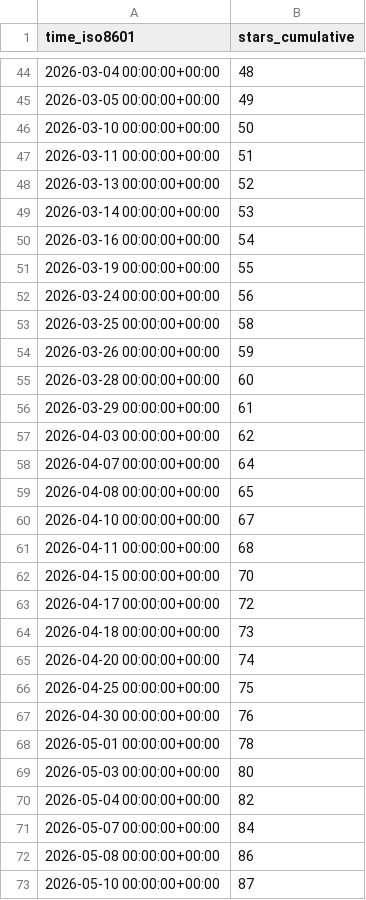
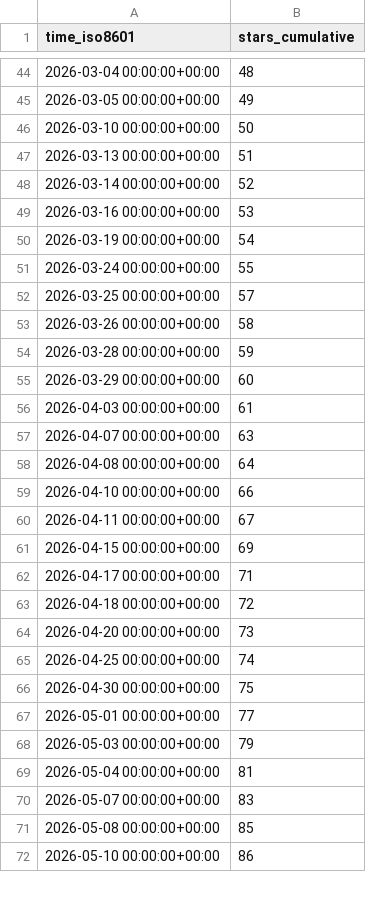
Before and after one commit to damionrashford/RivalSearchMCP, a CSV file: damionrashford/RivalSearchMCP/ghrs-data/stargazers.csv, drawn as a sheet; only a part is shown, gaps mark what is left out; the diff covers the shown part only.

```diff
--- a/damionrashford/RivalSearchMCP/ghrs-data/stargazers.csv
+++ b/damionrashford/RivalSearchMCP/ghrs-data/stargazers.csv
@@ -46,28 +46,27 @@ time_iso8601,stars_cumulative
 2026-03-10 00:00:00+00:00,50
-2026-03-11 00:00:00+00:00,51
-2026-03-13 00:00:00+00:00,52
-2026-03-14 00:00:00+00:00,53
-2026-03-16 00:00:00+00:00,54
-2026-03-19 00:00:00+00:00,55
-2026-03-24 00:00:00+00:00,56
-2026-03-25 00:00:00+00:00,58
-2026-03-26 00:00:00+00:00,59
-2026-03-28 00:00:00+00:00,60
-2026-03-29 00:00:00+00:00,61
-2026-04-03 00:00:00+00:00,62
-2026-04-07 00:00:00+00:00,64
-2026-04-08 00:00:00+00:00,65
-2026-04-10 00:00:00+00:00,67
-2026-04-11 00:00:00+00:00,68
-2026-04-15 00:00:00+00:00,70
-2026-04-17 00:00:00+00:00,72
-2026-04-18 00:00:00+00:00,73
-2026-04-20 00:00:00+00:00,74
-2026-04-25 00:00:00+00:00,75
-2026-04-30 00:00:00+00:00,76
-2026-05-01 00:00:00+00:00,78
-2026-05-03 00:00:00+00:00,80
-2026-05-04 00:00:00+00:00,82
-2026-05-07 00:00:00+00:00,84
-2026-05-08 00:00:00+00:00,86
-2026-05-10 00:00:00+00:00,87
+2026-03-13 00:00:00+00:00,51
+2026-03-14 00:00:00+00:00,52
+2026-03-16 00:00:00+00:00,53
+2026-03-19 00:00:00+00:00,54
+2026-03-24 00:00:00+00:00,55
+2026-03-25 00:00:00+00:00,57
+2026-03-26 00:00:00+00:00,58
+2026-03-28 00:00:00+00:00,59
+2026-03-29 00:00:00+00:00,60
+2026-04-03 00:00:00+00:00,61
+2026-04-07 00:00:00+00:00,63
+2026-04-08 00:00:00+00:00,64
+2026-04-10 00:00:00+00:00,66
+2026-04-11 00:00:00+00:00,67
+2026-04-15 00:00:00+00:00,69
+2026-04-17 00:00:00+00:00,71
+2026-04-18 00:00:00+00:00,72
+2026-04-20 00:00:00+00:00,73
+2026-04-25 00:00:00+00:00,74
+2026-04-30 00:00:00+00:00,75
+2026-05-01 00:00:00+00:00,77
+2026-05-03 00:00:00+00:00,79
+2026-05-04 00:00:00+00:00,81
+2026-05-07 00:00:00+00:00,83
+2026-05-08 00:00:00+00:00,85
+2026-05-10 00:00:00+00:00,86
```
Also changed, not shown: 25 edited cells elsewhere in this file.
